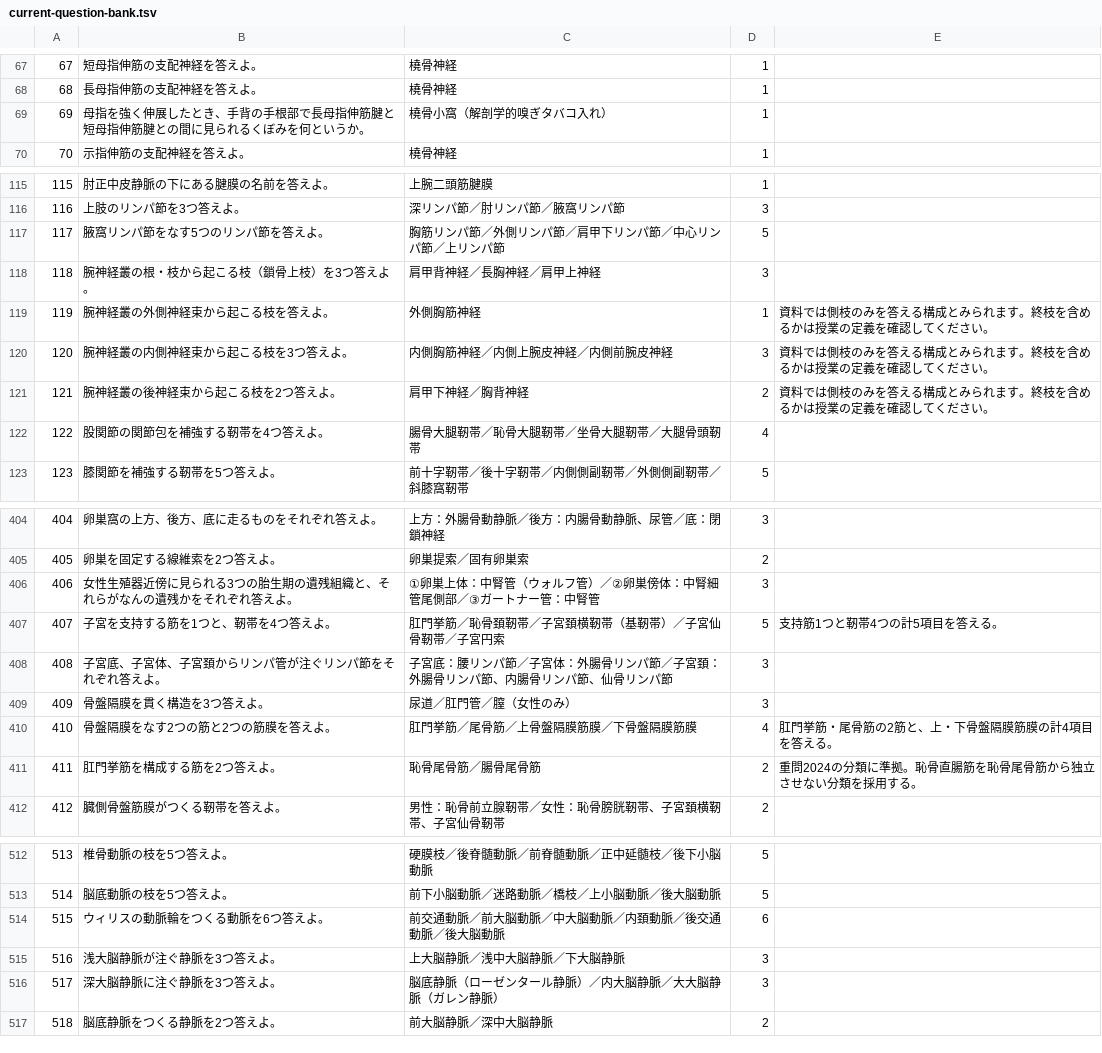
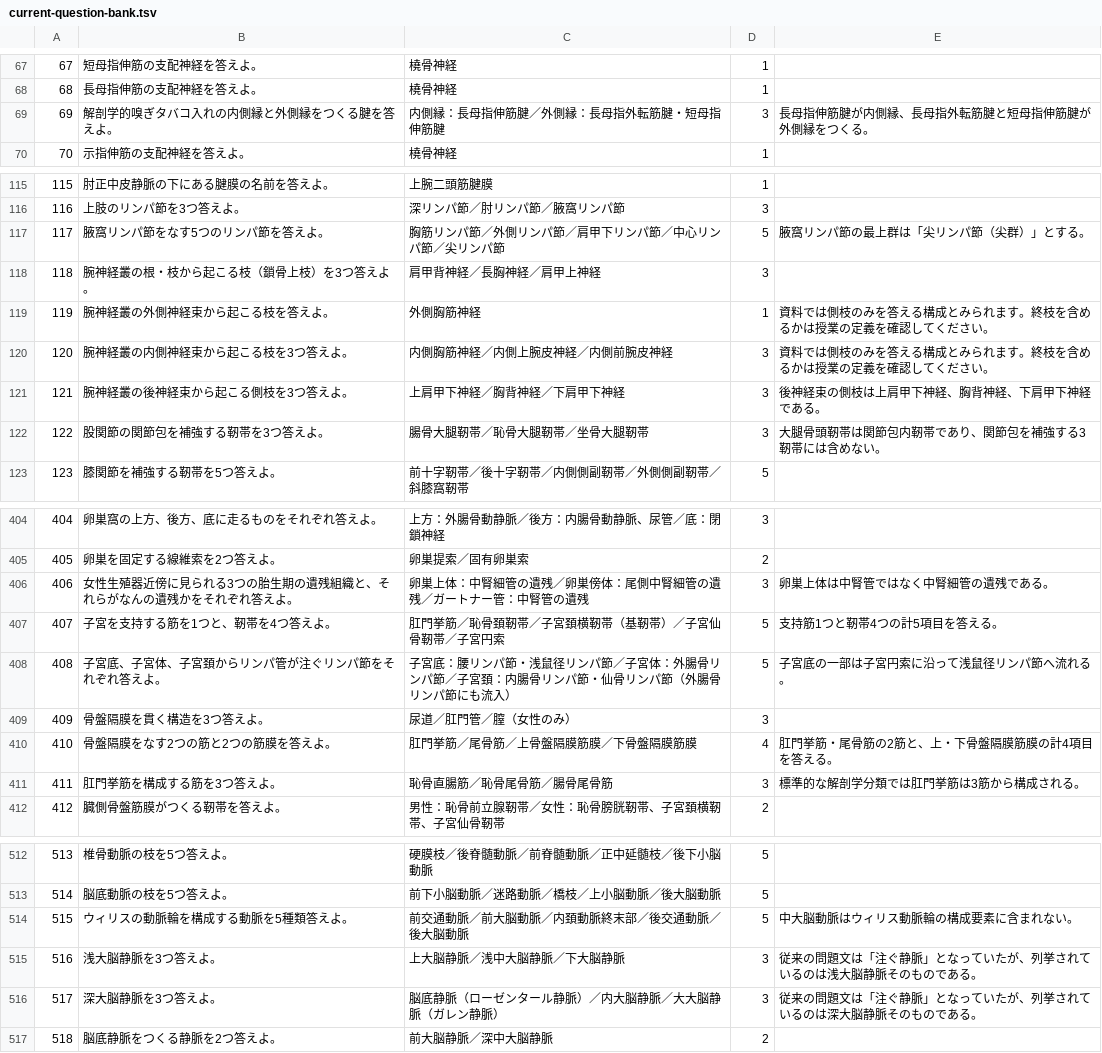
Before and after one commit to Atsuki0828/Anki, a TSV file: current-question-bank.tsv, drawn as a sheet; only a part is shown, gaps mark what is left out; the diff covers the shown part only.

```diff
--- a/current-question-bank.tsv
+++ b/current-question-bank.tsv
@@ -68,3 +68,3 @@
 68	長母指伸筋の支配神経を答えよ。	橈骨神経	1	
-69	母指を強く伸展したとき、手背の手根部で長母指伸筋腱と短母指伸筋腱との間に見られるくぼみを何というか。	橈骨小窩（解剖学的嗅ぎタバコ入れ）	1	
+69	解剖学的嗅ぎタバコ入れの内側縁と外側縁をつくる腱を答えよ。	内側縁：長母指伸筋腱／外側縁：長母指外転筋腱・短母指伸筋腱	3	長母指伸筋腱が内側縁、長母指外転筋腱と短母指伸筋腱が外側縁をつくる。
 70	示指伸筋の支配神経を答えよ。	橈骨神経	1	
@@ -116,3 +116,3 @@
 116	上肢のリンパ節を3つ答えよ。	深リンパ節／肘リンパ節／腋窩リンパ節	3	
-117	腋窩リンパ節をなす5つのリンパ節を答えよ。	胸筋リンパ節／外側リンパ節／肩甲下リンパ節／中心リンパ節／上リンパ節	5	
+117	腋窩リンパ節をなす5つのリンパ節を答えよ。	胸筋リンパ節／外側リンパ節／肩甲下リンパ節／中心リンパ節／尖リンパ節	5	腋窩リンパ節の最上群は「尖リンパ節（尖群）」とする。
 118	腕神経叢の根・枝から起こる枝（鎖骨上枝）を3つ答えよ。	肩甲背神経／長胸神経／肩甲上神経	3	
@@ -120,4 +120,4 @@
 120	腕神経叢の内側神経束から起こる枝を3つ答えよ。	内側胸筋神経／内側上腕皮神経／内側前腕皮神経	3	資料では側枝のみを答える構成とみられます。終枝を含めるかは授業の定義を確認してください。
-121	腕神経叢の後神経束から起こる枝を2つ答えよ。	肩甲下神経／胸背神経	2	資料では側枝のみを答える構成とみられます。終枝を含めるかは授業の定義を確認してください。
-122	股関節の関節包を補強する靭帯を4つ答えよ。	腸骨大腿靭帯／恥骨大腿靭帯／坐骨大腿靭帯／大腿骨頭靭帯	4	
+121	腕神経叢の後神経束から起こる側枝を3つ答えよ。	上肩甲下神経／胸背神経／下肩甲下神経	3	後神経束の側枝は上肩甲下神経、胸背神経、下肩甲下神経である。
+122	股関節の関節包を補強する靭帯を3つ答えよ。	腸骨大腿靭帯／恥骨大腿靭帯／坐骨大腿靭帯	3	大腿骨頭靭帯は関節包内靭帯であり、関節包を補強する3靭帯には含めない。
 123	膝関節を補強する靭帯を5つ答えよ。	前十字靭帯／後十字靭帯／内側側副靭帯／外側側副靭帯／斜膝窩靭帯	5	
@@ -405,8 +405,8 @@
 405	卵巣を固定する線維索を2つ答えよ。	卵巣提索／固有卵巣索	2	
-406	女性生殖器近傍に見られる3つの胎生期の遺残組織と、それらがなんの遺残かをそれぞれ答えよ。	①卵巣上体：中腎管（ウォルフ管）／②卵巣傍体：中腎細管尾側部／③ガートナー管：中腎管	3	
+406	女性生殖器近傍に見られる3つの胎生期の遺残組織と、それらがなんの遺残かをそれぞれ答えよ。	卵巣上体：中腎細管の遺残／卵巣傍体：尾側中腎細管の遺残／ガートナー管：中腎管の遺残	3	卵巣上体は中腎管ではなく中腎細管の遺残である。
 407	子宮を支持する筋を1つと、靭帯を4つ答えよ。	肛門挙筋／恥骨頚靭帯／子宮頚横靭帯（基靭帯）／子宮仙骨靭帯／子宮円索	5	支持筋1つと靭帯4つの計5項目を答える。
-408	子宮底、子宮体、子宮頚からリンパ管が注ぐリンパ節をそれぞれ答えよ。	子宮底：腰リンパ節／子宮体：外腸骨リンパ節／子宮頚：外腸骨リンパ節、内腸骨リンパ節、仙骨リンパ節	3	
+408	子宮底、子宮体、子宮頚からリンパ管が注ぐリンパ節をそれぞれ答えよ。	子宮底：腰リンパ節・浅鼠径リンパ節／子宮体：外腸骨リンパ節／子宮頚：内腸骨リンパ節・仙骨リンパ節（外腸骨リンパ節にも流入）	5	子宮底の一部は子宮円索に沿って浅鼠径リンパ節へ流れる。
 409	骨盤隔膜を貫く構造を3つ答えよ。	尿道／肛門管／膣（女性のみ）	3	
 410	骨盤隔膜をなす2つの筋と2つの筋膜を答えよ。	肛門挙筋／尾骨筋／上骨盤隔膜筋膜／下骨盤隔膜筋膜	4	肛門挙筋・尾骨筋の2筋と、上・下骨盤隔膜筋膜の計4項目を答える。
-411	肛門挙筋を構成する筋を2つ答えよ。	恥骨尾骨筋／腸骨尾骨筋	2	重問2024の分類に準拠。恥骨直腸筋を恥骨尾骨筋から独立させない分類を採用する。
+411	肛門挙筋を構成する筋を3つ答えよ。	恥骨直腸筋／恥骨尾骨筋／腸骨尾骨筋	3	標準的な解剖学分類では肛門挙筋は3筋から構成される。
 412	臓側骨盤筋膜がつくる靭帯を答えよ。	男性：恥骨前立腺靭帯／女性：恥骨膀胱靭帯、子宮頚横靭帯、子宮仙骨靭帯	2	
@@ -513,5 +513,5 @@
 514	脳底動脈の枝を5つ答えよ。	前下小脳動脈／迷路動脈／橋枝／上小脳動脈／後大脳動脈	5	
-515	ウィリスの動脈輪をつくる動脈を6つ答えよ。	前交通動脈／前大脳動脈／中大脳動脈／内頚動脈／後交通動脈／後大脳動脈	6	
-516	浅大脳静脈が注ぐ静脈を3つ答えよ。	上大脳静脈／浅中大脳静脈／下大脳静脈	3	
-517	深大脳静脈に注ぐ静脈を3つ答えよ。	脳底静脈（ローゼンタール静脈）／内大脳静脈／大大脳静脈（ガレン静脈）	3	
+515	ウィリスの動脈輪を構成する動脈を5種類答えよ。	前交通動脈／前大脳動脈／内頚動脈終末部／後交通動脈／後大脳動脈	5	中大脳動脈はウィリス動脈輪の構成要素に含まれない。
+516	浅大脳静脈を3つ答えよ。	上大脳静脈／浅中大脳静脈／下大脳静脈	3	従来の問題文は「注ぐ静脈」となっていたが、列挙されているのは浅大脳静脈そのものである。
+517	深大脳静脈を3つ答えよ。	脳底静脈（ローゼンタール静脈）／内大脳静脈／大大脳静脈（ガレン静脈）	3	従来の問題文は「注ぐ静脈」となっていたが、列挙されているのは深大脳静脈そのものである。
 518	脳底静脈をつくる静脈を2つ答えよ。	前大脳静脈／深中大脳静脈	2	
```
Also changed, not shown: 110 edited cells elsewhere in this file.
